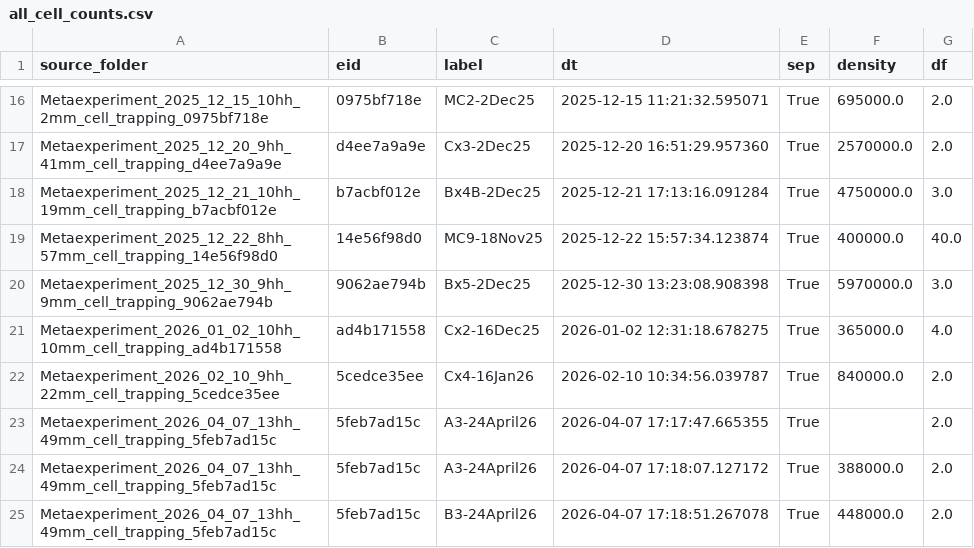
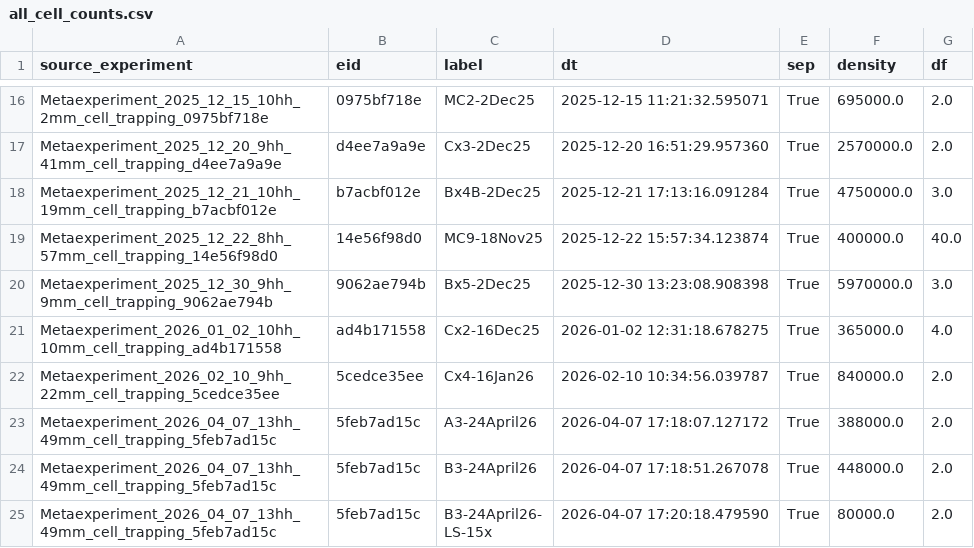
Before and after one commit to Trappy-Scopes/cell-counts, a CSV file: data/metaexperiments/all_cell_counts.csv, drawn as a sheet; only a part is shown, gaps mark what is left out; the shorter side is filled out with more unchanged rows; the diff names each change by its address in the sheet, - before the commit and + after, or states it on an @@ line.

Commit message:
Rename source_folder to source_experiment; drop a superseded null-density retake
Renamed the export's source_folder column to source_experiment throughout
(CSV header, parse/plot scripts, docs) and updated surrounding prose to say
"experiment" rather than "folder" where an experiment was actually meant.

Also dropped one row: A3-24April26 (2026-04-07 17:17:47) in the
Metaexperiment_2026_04_07_..._5feb7ad15c experiment had a separator reading
with no computed density. Its success field is None, same as effectively
every other reading in this corpus (not an explicit False - success is
essentially never confirmed either way in this data), so that alone doesn't
mark it as failed. But a second reading for the same label 20 seconds later
did compute a density, so the first is a superseded retake rather than a
distinct data point, and is dropped from the export (100 -> 99 rows).

```diff
--- a/data/metaexperiments/all_cell_counts.csv
+++ b/data/metaexperiments/all_cell_counts.csv
-A1: source_folder
+A1: source_experiment
-row 23: Metaexperiment_2026_04_07_13hh_49mm_cell_trapping_5feb7ad15c | 5feb7ad15c | A3-24April26 | 2026-04-07 17:17:47.665355 | True |  | 2.0
```
Also changed, not shown: 3 other files.
